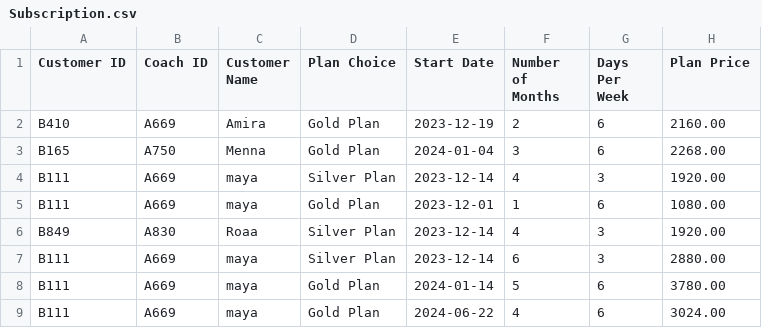
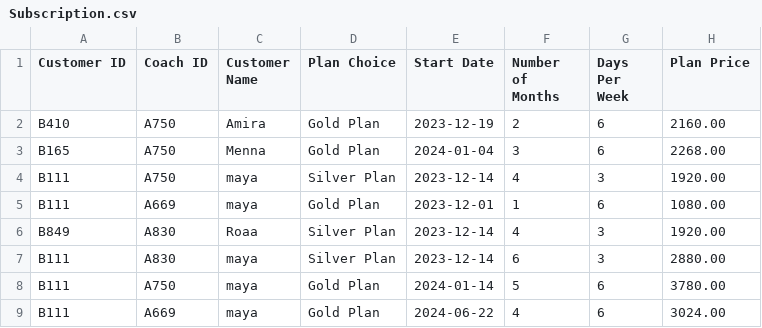
Before and after one commit to maryam-galal/Gym-Management-System, a CSV file: Subscription.csv, drawn as a sheet.

```diff
--- a/Subscription.csv
+++ b/Subscription.csv
@@ -1,9 +1,9 @@
 "Customer ID","Coach ID","Customer Name","Plan Choice","Start Date","Number of Months","Days Per Week","Plan Price"
-B410,A669,Amira,Gold Plan,2023-12-19,2,6,2160.00
+B410,A750,Amira,Gold Plan,2023-12-19,2,6,2160.00
 B165,A750,Menna,Gold Plan,2024-01-04,3,6,2268.00
-B111,A669,maya,Silver Plan,2023-12-14,4,3,1920.00
+B111,A750,maya,Silver Plan,2023-12-14,4,3,1920.00
 B111,A669,maya,Gold Plan,2023-12-01,1,6,1080.00
 B849,A830,Roaa,Silver Plan,2023-12-14,4,3,1920.00
-B111,A669,maya,Silver Plan,2023-12-14,6,3,2880.00
-B111,A669,maya,Gold Plan,2024-01-14,5,6,3780.00
+B111,A830,maya,Silver Plan,2023-12-14,6,3,2880.00
+B111,A750,maya,Gold Plan,2024-01-14,5,6,3780.00
 B111,A669,maya,Gold Plan,2024-06-22,4,6,3024.00
```
Also changed, not shown: Registration.csv, 8 other files.
